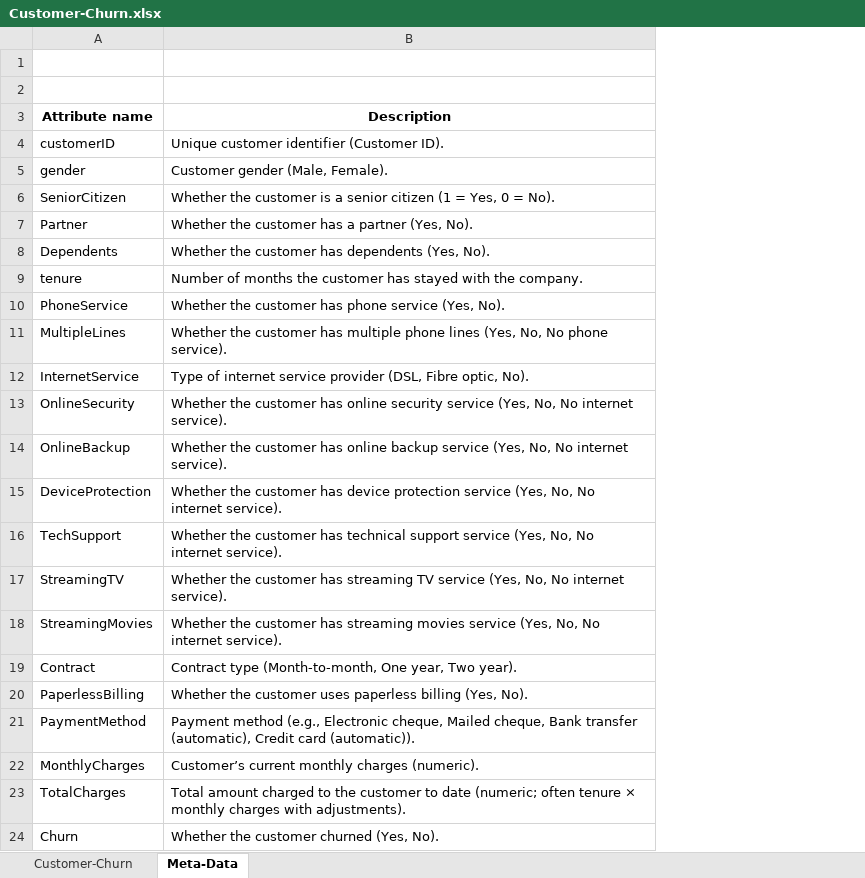
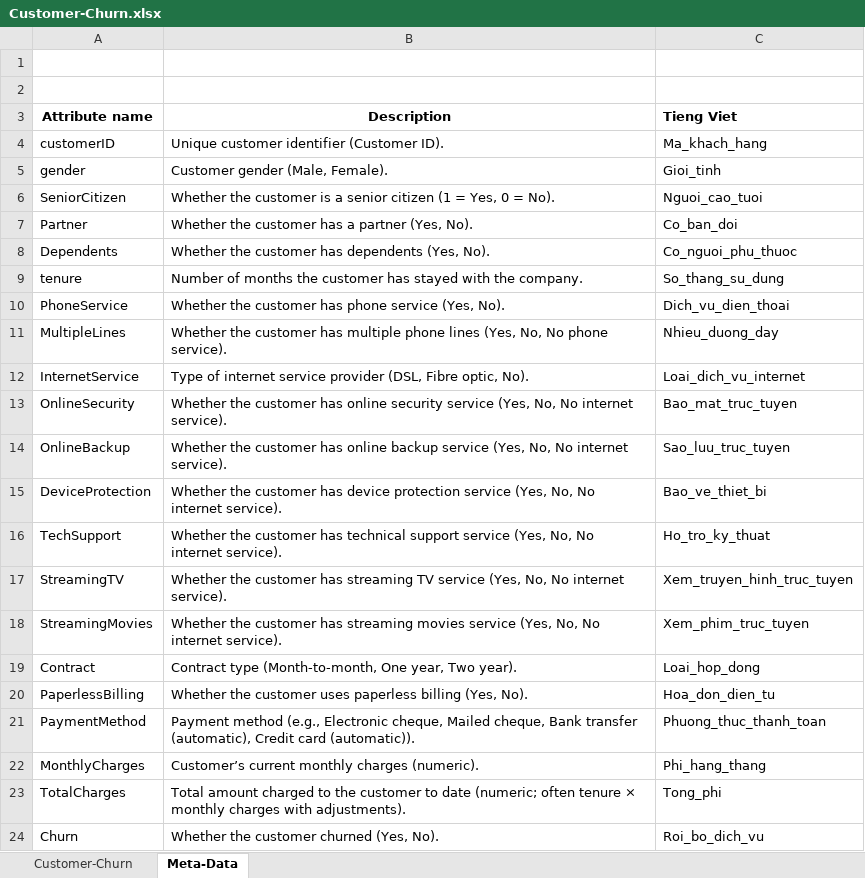
Before and after one commit to BinhTran1231/AI-Analytics-Workshop, an Excel workbook: Customer-Churn.xlsx, sheet Meta-Data, drawn as a sheet; values as stored, in another font and other column widths than the file's, no borders; the diff names each change by its address in the sheet, - before the commit and + after, or states it on an @@ line.

Commit message:
Add files via upload

```diff
--- a/Customer-Churn.xlsx (sheet Meta-Data)
+++ b/Customer-Churn.xlsx (sheet Meta-Data)
+column C (Tieng Viet), rows 4-24: Ma_khach_hang | Gioi_tinh | Nguoi_cao_tuoi | Co_ban_doi | Co_nguoi_phu_thuoc | So_thang_su_dung | Dich_vu_dien_thoai | Nhieu_duong_day | Loai_dich_vu_internet | Bao_mat_truc_tuyen | Sao_luu_truc_tuyen | Bao_ve_thiet_bi | Ho_tro_ky_thuat | Xem_truyen_hinh_truc_tuyen | Xem_phim_truc_tuyen | Loai_hop_dong | Hoa_don_dien_tu | Phuong_thuc_thanh_toan | Phi_hang_thang | Tong_phi | Roi_bo_dich_vu
```
